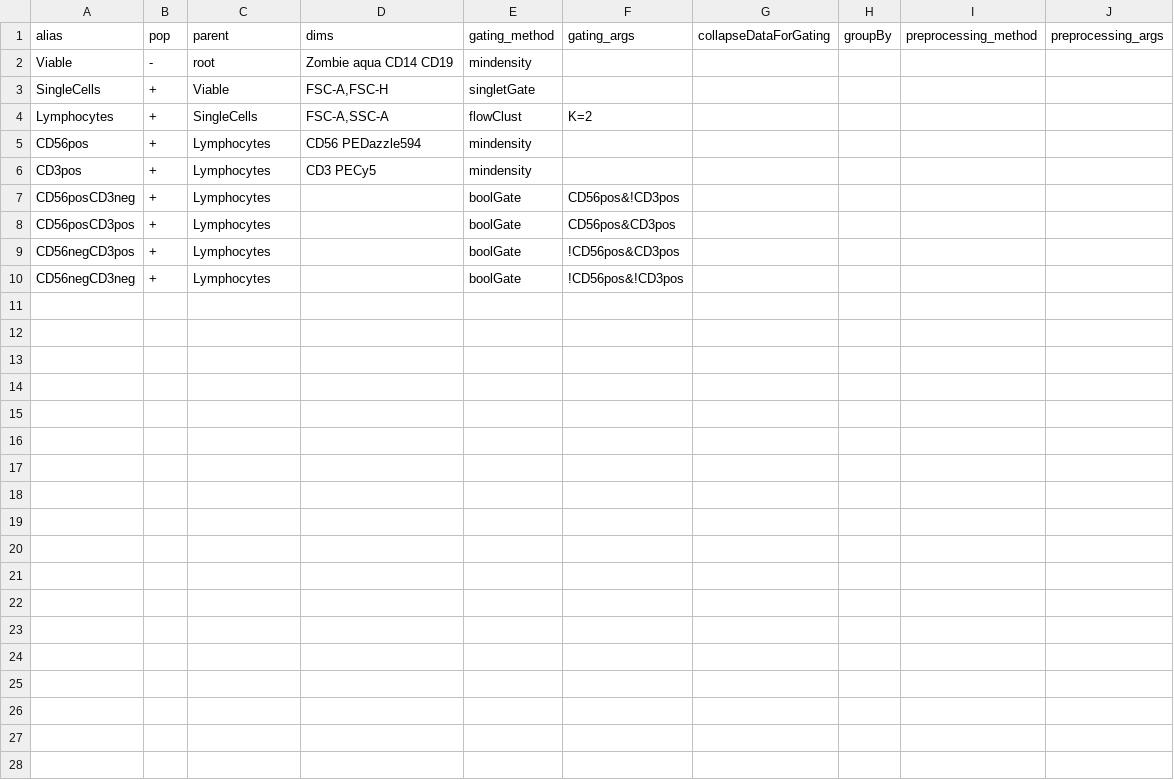
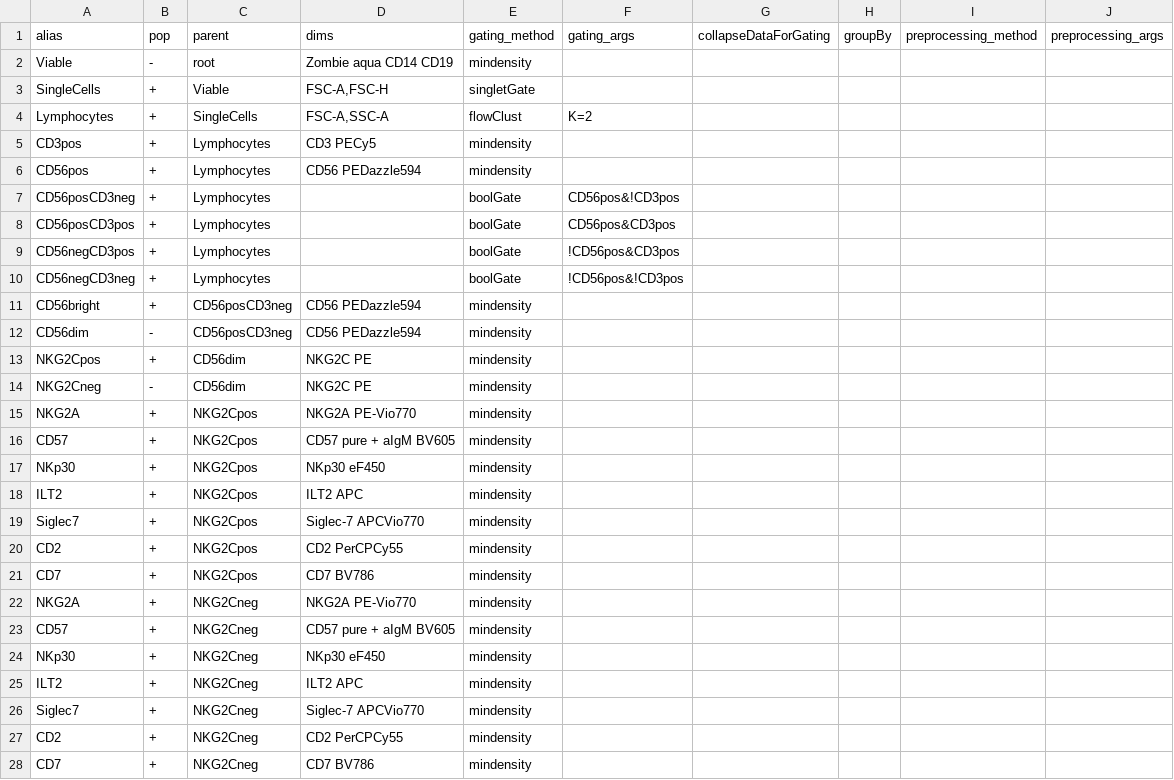
Before and after one commit to wguesdon/everything-flow-cytometry, a CSV file: gating/omip39_gating_template.csv, drawn as a sheet.

Commit message:
feat: reproduce the OMIP-039 findings from the deposited data
Two independent routes test the seven claims in gating/omip39_paper_claims.csv.

Route 1 uses the authors' own gates. The deposited workspace holds 64 boolean
populations under each NKG2C branch, so every Figure 1B frequency is derived by
summing them and no gating decision is added. All 6 frequency claims reproduce,
with NKG2A at 29.7 against 71.5 percent, CD57 at 72.9 against 62.3, NKp30 at
52.6 against 73.7, ILT2 at 73.0 against 51.3, Siglec-7 at 63.1 against 80.4 and
CD2 at 80.8 against 65.1.

Figure 1C reproduces as well. The prototypic adaptive phenotype,
NKG2A-NKp30-Siglec-7-ILT2+CD57+CD2+, is 16.08 percent of CD56dim NKG2C+ against
2.33 percent of CD56dim NKG2C-, a 6.9 fold enrichment.

Route 2 gates the same file from the extended template, now going down to
CD56dim, the NKG2C split and the seven marker gates. 5 of 6 claims reproduce
with the same directions and comparable magnitudes.

KNOWN PROBLEM: the automated NKp30 gate calls 100 percent positive in both
branches, so mindensity put the cut below the whole distribution. That claim is
reported as 'too small to call' rather than quietly dropped, and the gate needs
a bounded search range.

```diff
--- a/gating/omip39_gating_template.csv
+++ b/gating/omip39_gating_template.csv
@@ -4,4 +4,4 @@ SingleCells,+,Viable,"FSC-A,FSC-H",singletGate,,,,,
 Lymphocytes,+,SingleCells,"FSC-A,SSC-A",flowClust,K=2,,,,
+CD3pos,+,Lymphocytes,CD3 PECy5,mindensity,,,,,
 CD56pos,+,Lymphocytes,CD56 PEDazzle594,mindensity,,,,,
-CD3pos,+,Lymphocytes,CD3 PECy5,mindensity,,,,,
 CD56posCD3neg,+,Lymphocytes,,boolGate,CD56pos&!CD3pos,,,,
@@ -10 +10,19 @@ CD56negCD3pos,+,Lymphocytes,,boolGate,!CD56pos&CD3pos,,,,
 CD56negCD3neg,+,Lymphocytes,,boolGate,!CD56pos&!CD3pos,,,,
+CD56bright,+,CD56posCD3neg,CD56 PEDazzle594,mindensity,,,,,
+CD56dim,-,CD56posCD3neg,CD56 PEDazzle594,mindensity,,,,,
+NKG2Cpos,+,CD56dim,NKG2C PE,mindensity,,,,,
+NKG2Cneg,-,CD56dim,NKG2C PE,mindensity,,,,,
+NKG2A,+,NKG2Cpos,NKG2A PE-Vio770,mindensity,,,,,
+CD57,+,NKG2Cpos,CD57 pure + aIgM BV605,mindensity,,,,,
+NKp30,+,NKG2Cpos,NKp30 eF450,mindensity,,,,,
+ILT2,+,NKG2Cpos,ILT2 APC,mindensity,,,,,
+Siglec7,+,NKG2Cpos,Siglec-7 APCVio770,mindensity,,,,,
+CD2,+,NKG2Cpos,CD2 PerCPCy55,mindensity,,,,,
+CD7,+,NKG2Cpos,CD7 BV786,mindensity,,,,,
+NKG2A,+,NKG2Cneg,NKG2A PE-Vio770,mindensity,,,,,
+CD57,+,NKG2Cneg,CD57 pure + aIgM BV605,mindensity,,,,,
+NKp30,+,NKG2Cneg,NKp30 eF450,mindensity,,,,,
+ILT2,+,NKG2Cneg,ILT2 APC,mindensity,,,,,
+Siglec7,+,NKG2Cneg,Siglec-7 APCVio770,mindensity,,,,,
+CD2,+,NKG2Cneg,CD2 PerCPCy55,mindensity,,,,,
+CD7,+,NKG2Cneg,CD7 BV786,mindensity,,,,,
```
Also changed, not shown: 2 other files.
